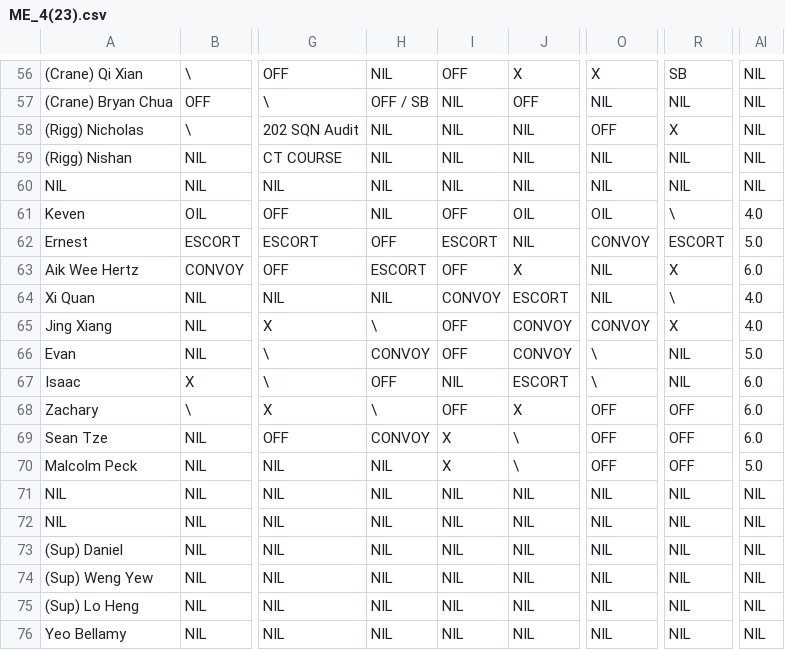
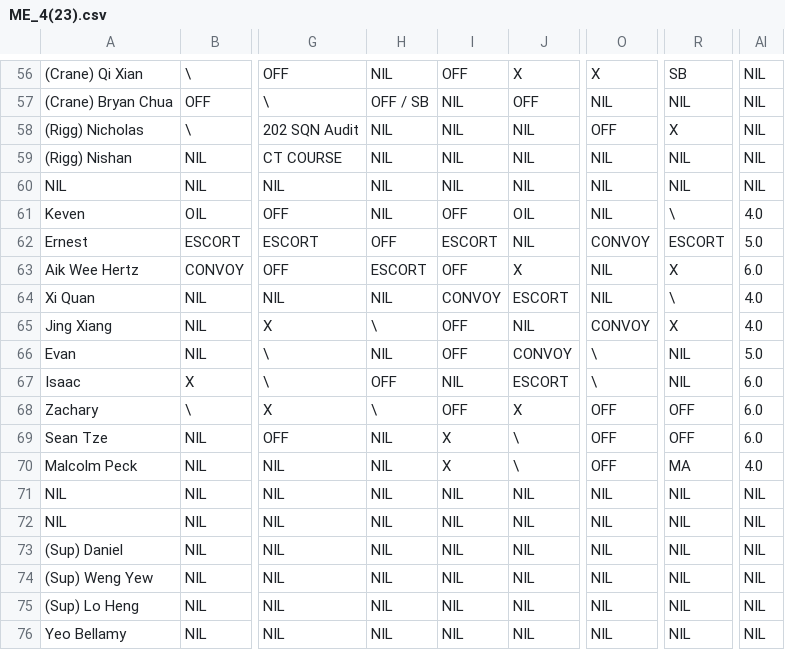
Before and after one commit to morpheuschoo/animated-fortnight, a CSV file: online_sheets/ME/ME_4(23).csv, drawn as a sheet; only a part is shown, gaps mark what is left out; the diff names each change by its address in the sheet, - before the commit and + after, or states it on an @@ line.

```diff
--- a/online_sheets/ME/ME_4(23).csv
+++ b/online_sheets/ME/ME_4(23).csv
-O61: OIL
+O61: NIL
-J65: CONVOY
+J65: NIL
-H66: CONVOY
+H66: NIL
-H69: CONVOY
+H69: NIL
-R70: OFF
+R70: MA
-AI70: 5.0
+AI70: 4.0
```
Also changed, not shown: 2 other files.
